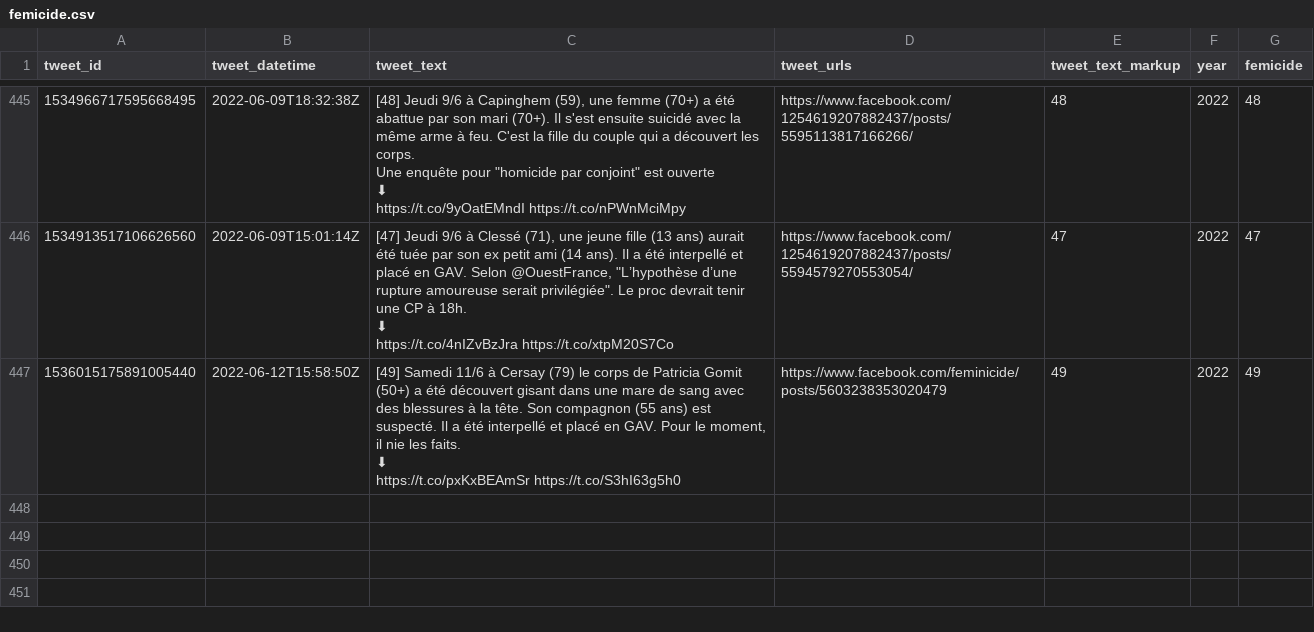
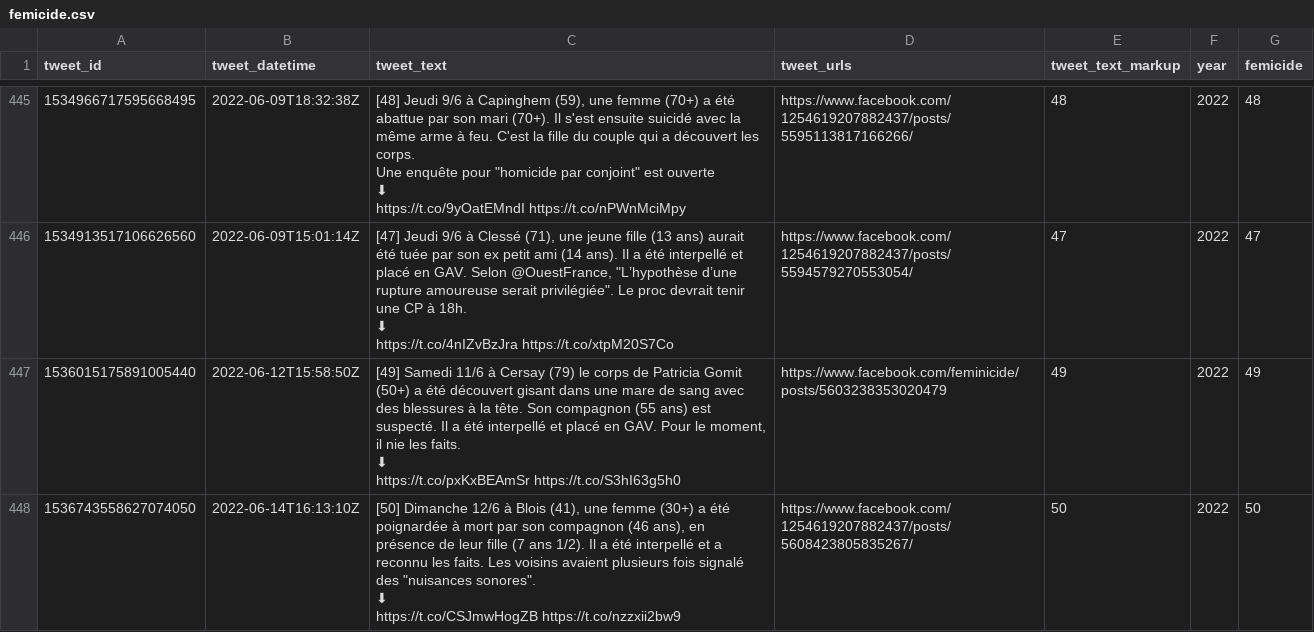
Before and after one commit to cedricbatailler/femicides_fr, a CSV file: data/femicide.csv, drawn as a sheet; only a part is shown, gaps mark what is left out; ↵ is a line break in a cell; the diff names each change by its address in the sheet, - before the commit and + after, or states it on an @@ line.

```diff
--- a/data/femicide.csv
+++ b/data/femicide.csv
+row 448: 1536743558627074050 | 2022-06-14T16:13:10Z | [50] Dimanche 12/6 à Blois (41), une femme (30+) a été poignardée à mort par son compagnon (46 ans), en présence de leur fille (7 ans 1/2). Il a été interpellé et a reconnu les faits. Les voisins avaient plusieurs fois signalé des "nuisances sonores". ↵ ⬇ ↵ https://t.co/CSJmwHogZB https://t.co/nzzxii2bw9 | https://www.facebook.com/1254619207882437/posts/5608423805835267/ | 50 | 2022 | 50
```
Also changed, not shown: 1 other file.
